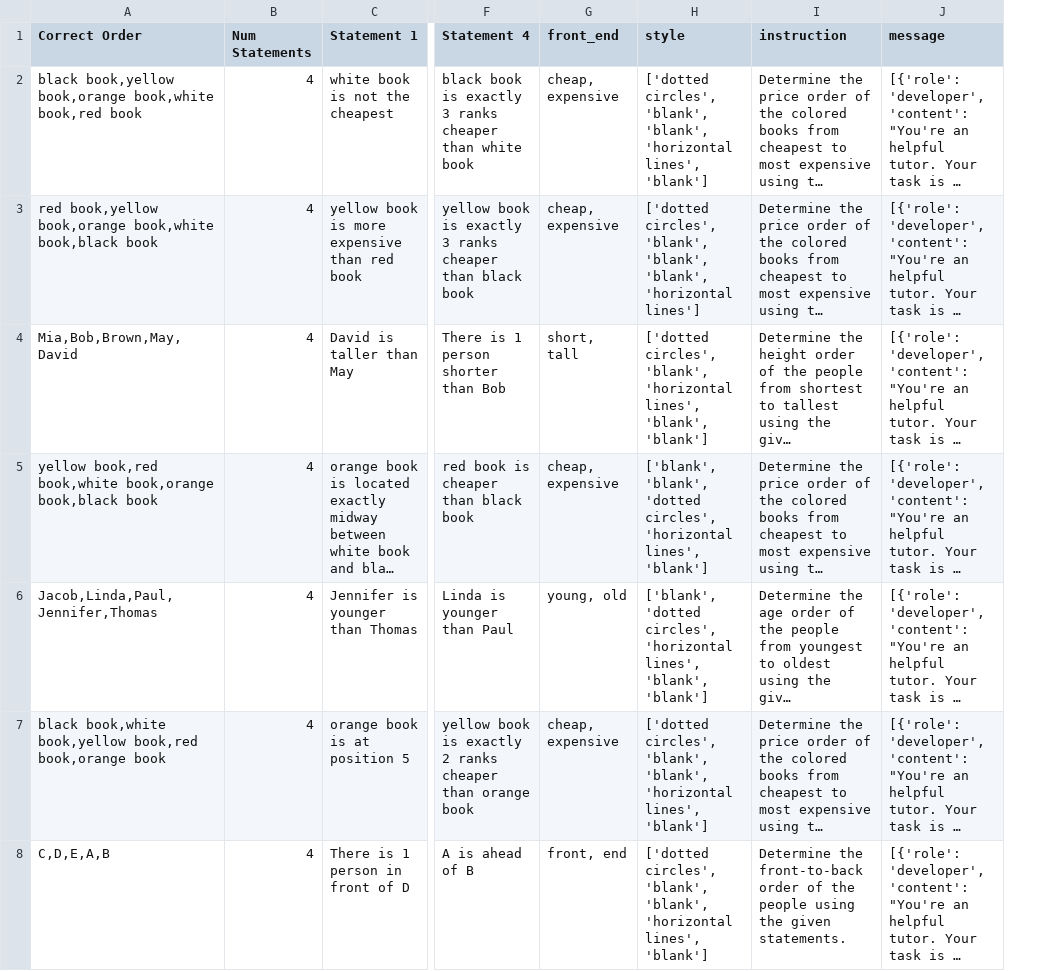
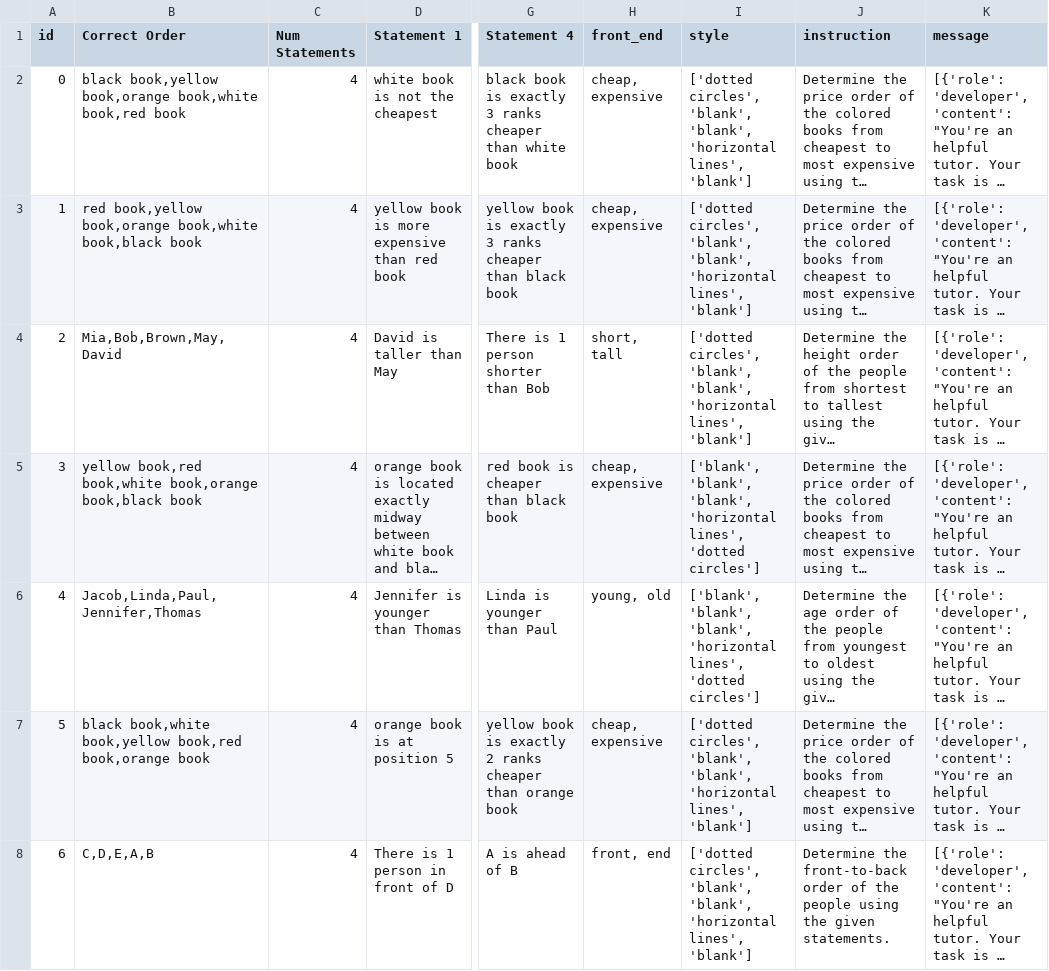
Before and after one commit to skittleskittles/Human_AI_Interaction_v2, a CSV file: five_objects_simple.csv, drawn as a sheet; only a part is shown, gaps mark what is left out; long unchanged cells end in …; addresses are those after the commit; the diff covers the shown part only; the diff names each change by its address in the sheet, - before the commit and + after, or states it on an @@ line.

```diff
--- a/five_objects_simple.csv
+++ b/five_objects_simple.csv
+column A (id), rows 2-8: 0 | 1 | 2 | 3 | 4 | 5 | 6
-I3 (style): …'blank', 'blank', 'blank', 'horizontal lines']
+I3 (style): …'blank', 'blank', 'horizontal lines', 'blank']
-I4 (style): …circles', 'blank', 'horizontal lines', 'blank', 'blank']
+I4 (style): …circles', 'blank', 'blank', 'horizontal lines', 'blank']
-I5 (style): ['blank', 'blank', 'dotted circles', 'horizontal lines', 'blank']
+I5 (style): ['blank', 'blank', 'blank', 'horizontal lines', 'dotted circles']
-I6 (style): ['blank', 'dotted circles', 'horizontal lines', 'blank', 'blank']
+I6 (style): ['blank', 'blank', 'blank', 'horizontal lines', 'dotted circles']
```
Also changed, not shown: 61 edited cells elsewhere in this file, six_objects_instructions.csv, 1 other file.
